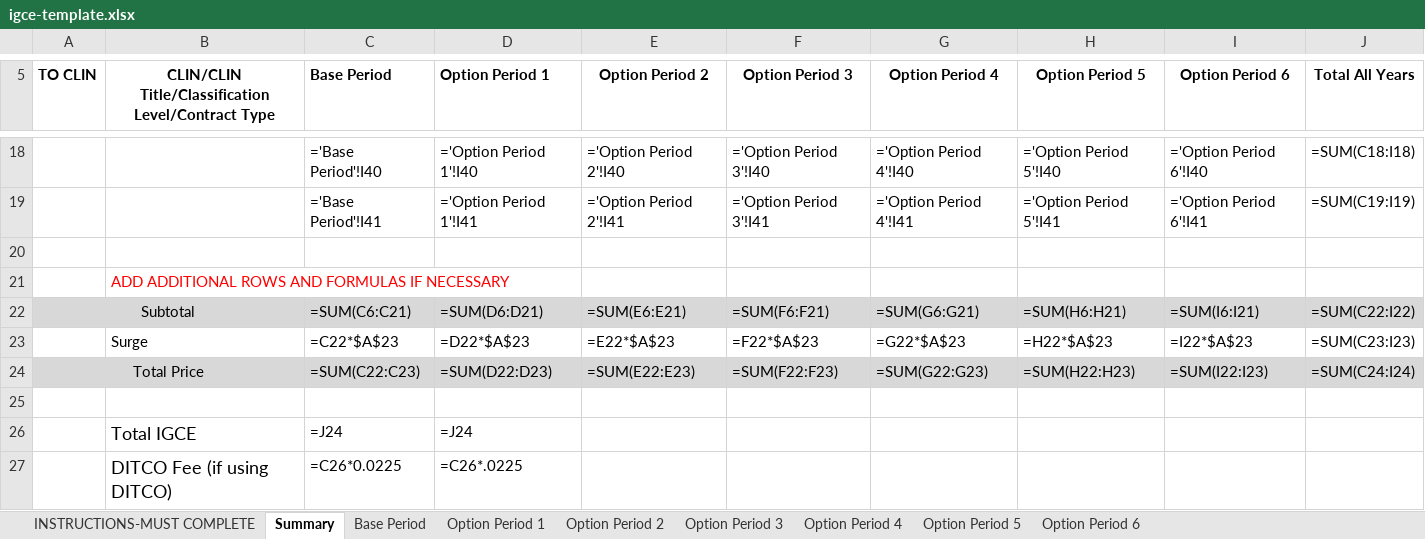
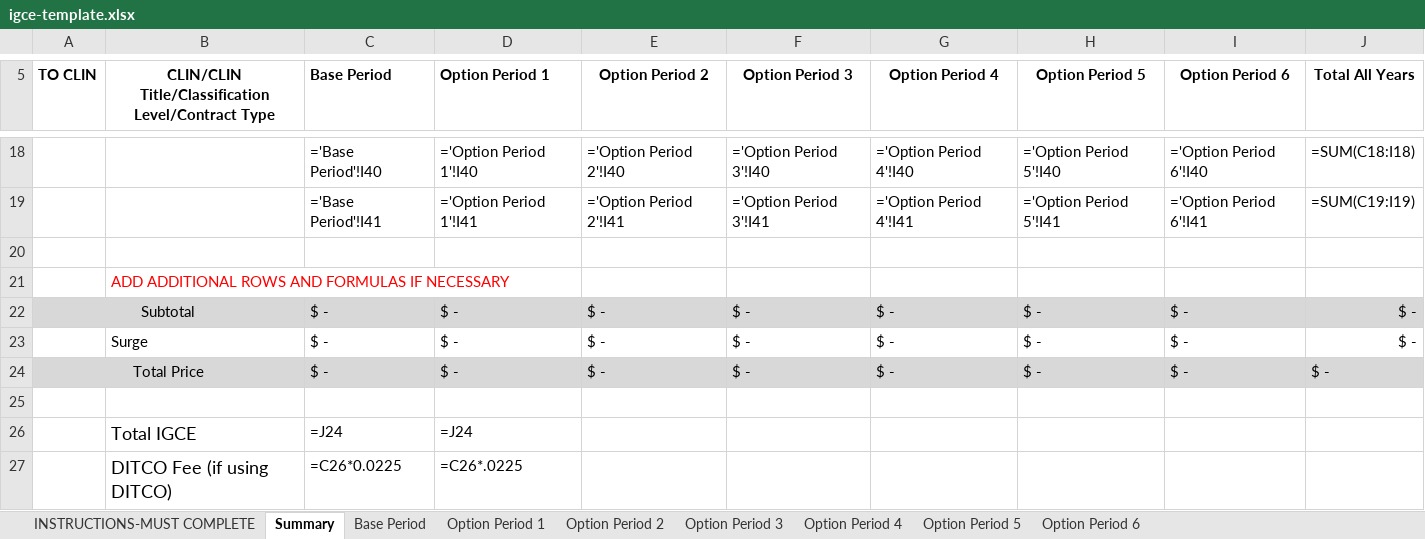
Before and after one commit to dod-ccpo/atat-web-api, an Excel workbook: document-generation/templates/igce-template.xlsx, sheet Summary, drawn as a sheet; only a part is shown, gaps mark what is left out; values as stored, in another font and other column widths than the file's, no borders; formulas are shown in place of their values; charts and pictures not drawn; removed rows and columns are numbered as before the commit, all else as after; the diff names each change by its address in the sheet, - before the commit and + after, or states it on an @@ line.

Commit message:
Update igce-document fn impl
Update fn impl to add additional rows on the period sheets or
summary sheets as needed. This is done by duplicating rows and
updating formulas on the period sheets and summary sheets.

The summary sheet total and grand total calculations is added
manually due to an error by exceljs related to sharedType formulas.
The calculations are adjusted to account for the additional rows
on the summary sheet.

Ticket: AT-7759

```diff
--- a/document-generation/templates/igce-template.xlsx (sheet Summary)
+++ b/document-generation/templates/igce-template.xlsx (sheet Summary)
-row 22: Subtotal |  | =SUM(C6:C21) | =SUM(D6:D21) | =SUM(E6:E21) | =SUM(F6:F21) | =SUM(G6:G21) | =SUM(H6:H21) | =SUM(I6:I21) | =SUM(C22:I22)
-row 23:  | Surge | =C22*$A$23 | =D22*$A$23 | =E22*$A$23 | =F22*$A$23 | =G22*$A$23 | =H22*$A$23 | =I22*$A$23 | =SUM(C23:I23)
-row 24: Total Price |  | =SUM(C22:C23) | =SUM(D22:D23) | =SUM(E22:E23) | =SUM(F22:F23) | =SUM(G22:G23) | =SUM(H22:H23) | =SUM(I22:I23) | =SUM(C24:I24)
+row 22: Subtotal |  | $ - | $ - | $ - | $ - | $ - | $ - | $ - | $ -
+row 23:  | Surge | $ - | $ - | $ - | $ - | $ - | $ - | $ - | $ -
+row 24: Total Price |  | $ - | $ - | $ - | $ - | $ - | $ - | $ - | $ -
```
Also changed, not shown: charts or pictures, 3 other files.
